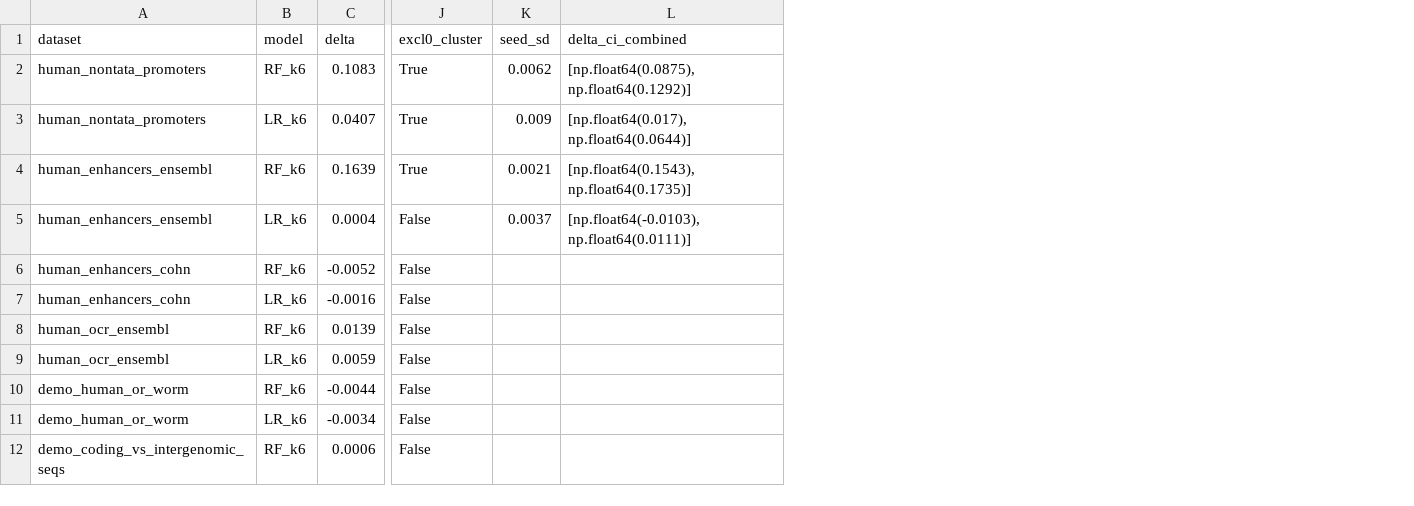
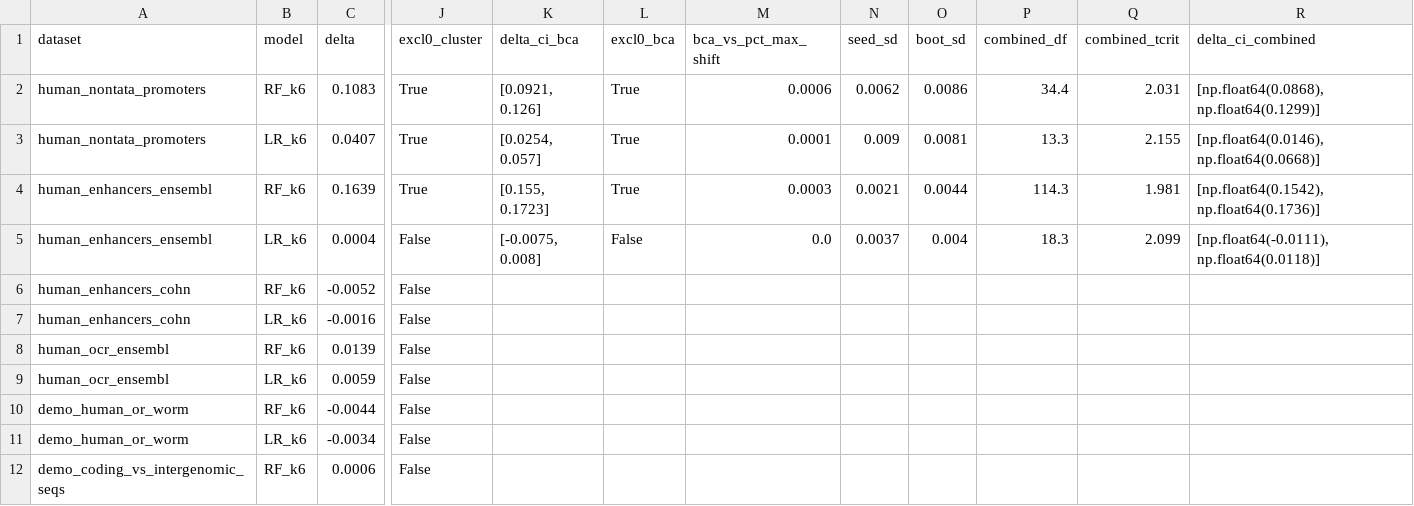
Before and after one commit to rikhinkavuru/homology-leakage-genomic-benchmarks, a CSV file: results/cluster_bootstrap_full.csv, drawn as a sheet; only a part is shown, gaps mark what is left out; addresses are those after the commit; the diff names each change by its address in the sheet, - before the commit and + after, or states it on an @@ line.

```diff
--- a/results/cluster_bootstrap_full.csv
+++ b/results/cluster_bootstrap_full.csv
+column K (delta_ci_bca), rows 2-5: [0.0921, 0.126] | [0.0254, 0.057] | [0.155, 0.1723] | [-0.0075, 0.008]
+column L (excl0_bca), rows 2-5: True | True | True | False
+column M (bca_vs_pct_max_shift), rows 2-5: 0.0006 | 0.0001 | 0.0003 | 0.0
+column O (boot_sd), rows 2-5: 0.0086 | 0.0081 | 0.0044 | 0.004
+column P (combined_df), rows 2-5: 34.4 | 13.3 | 114.3 | 18.3
+column Q (combined_tcrit), rows 2-5: 2.031 | 2.155 | 1.981 | 2.099
-R2 (delta_ci_combined): [np.float64(0.0875), np.float64(0.1292)]
+R2 (delta_ci_combined): [np.float64(0.0868), np.float64(0.1299)]
-R3 (delta_ci_combined): [np.float64(0.017), np.float64(0.0644)]
+R3 (delta_ci_combined): [np.float64(0.0146), np.float64(0.0668)]
-R4 (delta_ci_combined): [np.float64(0.1543), np.float64(0.1735)]
+R4 (delta_ci_combined): [np.float64(0.1542), np.float64(0.1736)]
-R5 (delta_ci_combined): [np.float64(-0.0103), np.float64(0.0111)]
+R5 (delta_ci_combined): [np.float64(-0.0111), np.float64(0.0118)]
```
Also changed, not shown: 10 other files.
